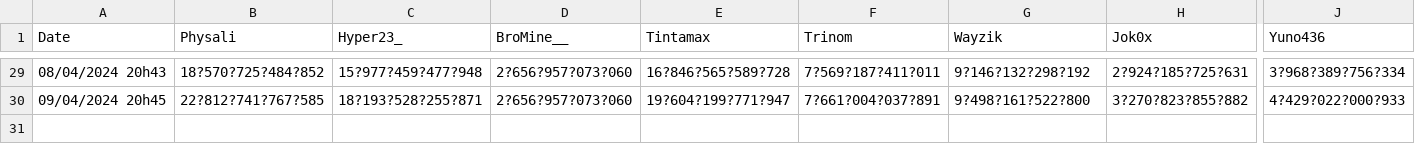
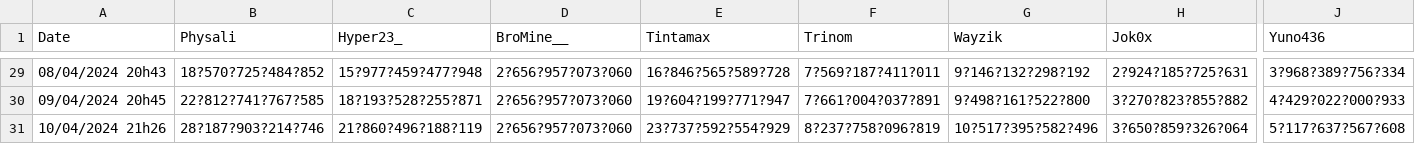
Before and after one commit to TopAgrume/PaladiumClicker, a CSV file: graph.csv, drawn as a sheet; only a part is shown, gaps mark what is left out; rows hold the shown columns only; the diff names each change by its address in the sheet, - before the commit and + after, or states it on an @@ line.

Commit message:
Updates

```diff
--- a/graph.csv
+++ b/graph.csv
+row 31: 10/04/2024 21h26 | 28?187?903?214?746 | 21?860?496?188?119 | 2?656?957?073?060 | 23?737?592?554?929 | 8?237?758?096?819 | 10?517?395?582?496 | 3?650?859?326?064 | 5?117?637?567?608
```
